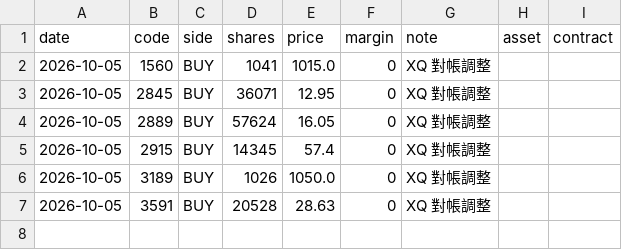
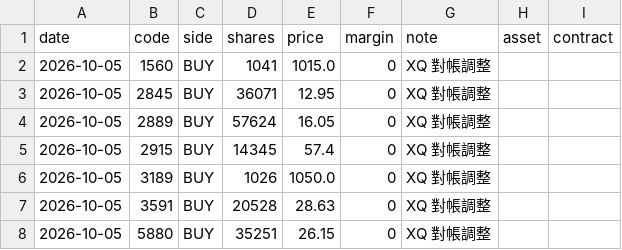
Before and after one commit to ZHANGFU-XIANG/xq, a CSV file: data/trades.csv, drawn as a sheet; the diff names each change by its address in the sheet, - before the commit and + after, or states it on an @@ line.

Commit message:
record trade 2026-10-05 BUY 5880 35251@26.15

```diff
--- a/data/trades.csv
+++ b/data/trades.csv
+row 8: 2026-10-05 | 5880 | BUY | 35251 | 26.15 | 0 | XQ 對帳調整
```
